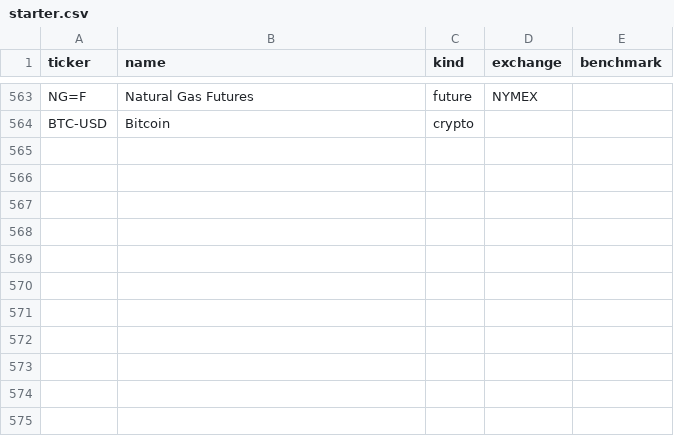
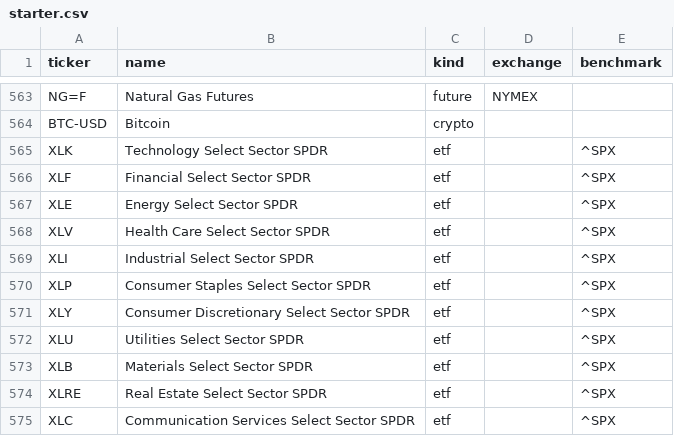
Before and after one commit to overshard/finance, a CSV file: universe/starter.csv, drawn as a sheet; only a part is shown, gaps mark what is left out.

Commit message:
Rework the markets dashboard: off-hours accuracy, real-time feel, what's-driving-it, fundamentals, polish
A dashboard rethink across five fronts (research-backed):

- Off-hours accuracy: the index headline is session-aware (E-mini future pre-market
  and overnight, cash index during the regular session, the close after hours), so
  7-8am and night match Yahoo/MarketWatch instead of a frozen cash close. Day and
  week % are shown together. previousClose is the day denominator.
- Real-time feel: per-card freshness chips (live / Ns ago / stale), a value-change
  flash, a ticking "updated Ns ago" header and a "Refreshing..." state, 20s DB poll.
- What's driving the market: a "What's moving" sector heatmap (11 SPDR sector ETFs,
  colour clamped at +/-3%) and a Market movers section (top gainers / losers / most
  active via Yahoo's predefined screeners, 8-minute cached and guard-routed).
- Crash-response pulse row: S&P drawdown-from-record-high with DCA add-zone labels,
  an HYG high-yield credit-stress read, beside VIX and the 50/200 trend.
- Symbol-page fundamentals: P/E now uses trailing-twelve-month EPS instead of a
  fiscal-year figure that can be months stale, with the basis labelled and a
  stale-earnings caveat.
- Polish: dashboard day charts are baseline series coloured green above / red below
  the previous close (Google-Finance read), and change indicators carry an arrow +
  sign + colour for colourblind-safe scanning.

Adds the 11 sector ETFs + HYG to the dashboard sweep set; new /api/movers route.

```diff
--- a/universe/starter.csv
+++ b/universe/starter.csv
@@ -564 +564,12 @@ NG=F,Natural Gas Futures,future,NYMEX,
 BTC-USD,Bitcoin,crypto,,
+XLK,Technology Select Sector SPDR,etf,,^SPX
+XLF,Financial Select Sector SPDR,etf,,^SPX
+XLE,Energy Select Sector SPDR,etf,,^SPX
+XLV,Health Care Select Sector SPDR,etf,,^SPX
+XLI,Industrial Select Sector SPDR,etf,,^SPX
+XLP,Consumer Staples Select Sector SPDR,etf,,^SPX
+XLY,Consumer Discretionary Select Sector SPDR,etf,,^SPX
+XLU,Utilities Select Sector SPDR,etf,,^SPX
+XLB,Materials Select Sector SPDR,etf,,^SPX
+XLRE,Real Estate Select Sector SPDR,etf,,^SPX
+XLC,Communication Services Select Sector SPDR,etf,,^SPX
```
Also changed, not shown: 10 other files.
